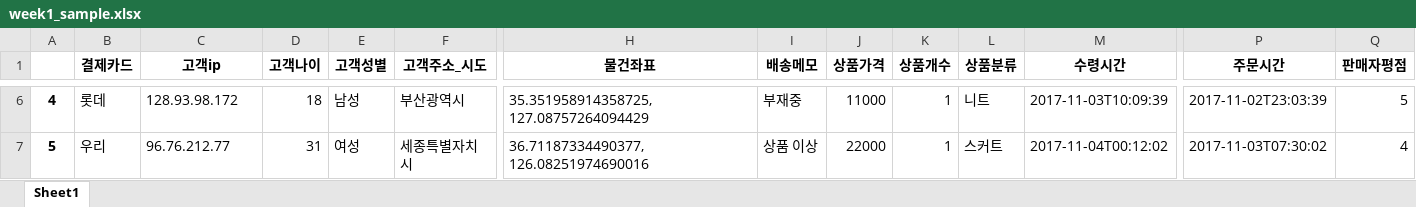
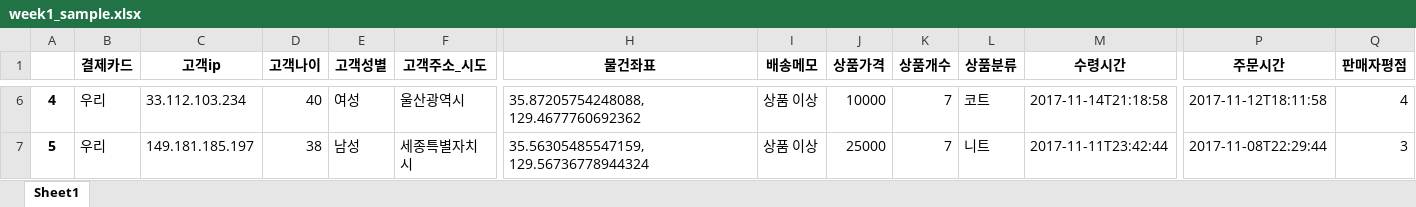
Before and after one commit to higee/elastic, an Excel workbook: Week1_Kibana/data/week1_sample.xlsx, sheet Sheet1, drawn as a sheet; only a part is shown, gaps mark what is left out; values as stored, in another font and other column widths than the file's, no borders; the diff covers the shown part only; the diff names each change by its address in the sheet, - before the commit and + after, or states it on an @@ line.

```diff
--- a/Week1_Kibana/data/week1_sample.xlsx (sheet Sheet1)
+++ b/Week1_Kibana/data/week1_sample.xlsx (sheet Sheet1)
-B6 (결제카드): 롯데
+B6 (결제카드): 우리
-C6 (고객ip): 128.93.98.172
+C6 (고객ip): 33.112.103.234
-D6 (고객나이): 18
+D6 (고객나이): 40
-E6 (고객성별): 남성
+E6 (고객성별): 여성
-F6 (고객주소_시도): 부산광역시
+F6 (고객주소_시도): 울산광역시
-H6 (물건좌표): 35.351958914358725, 127.08757264094429
+H6 (물건좌표): 35.87205754248088, 129.4677760692362
-I6 (배송메모): 부재중
+I6 (배송메모): 상품 이상
-J6 (상품가격): 11000
+J6 (상품가격): 10000
-K6:K7 (상품개수): 1
+K6:K7 (상품개수): 7
-L6 (상품분류): 니트
+L6 (상품분류): 코트
-M6 (수령시간): 2017-11-03T10:09:39
+M6 (수령시간): 2017-11-14T21:18:58
-P6 (주문시간): 2017-11-02T23:03:39
+P6 (주문시간): 2017-11-12T18:11:58
-Q6 (판매자평점): 5
+Q6 (판매자평점): 4
-C7 (고객ip): 96.76.212.77
+C7 (고객ip): 149.181.185.197
-D7 (고객나이): 31
+D7 (고객나이): 38
-E7 (고객성별): 여성
+E7 (고객성별): 남성
-H7 (물건좌표): 36.71187334490377, 126.08251974690016
+H7 (물건좌표): 35.56305485547159, 129.56736778944324
-J7 (상품가격): 22000
+J7 (상품가격): 25000
-L7 (상품분류): 스커트
+L7 (상품분류): 니트
-M7 (수령시간): 2017-11-04T00:12:02
+M7 (수령시간): 2017-11-11T23:42:44
-P7 (주문시간): 2017-11-03T07:30:02
+P7 (주문시간): 2017-11-08T22:29:44
-Q7 (판매자평점): 4
+Q7 (판매자평점): 3
```
Also changed, not shown: 613 edited cells elsewhere in this sheet.
